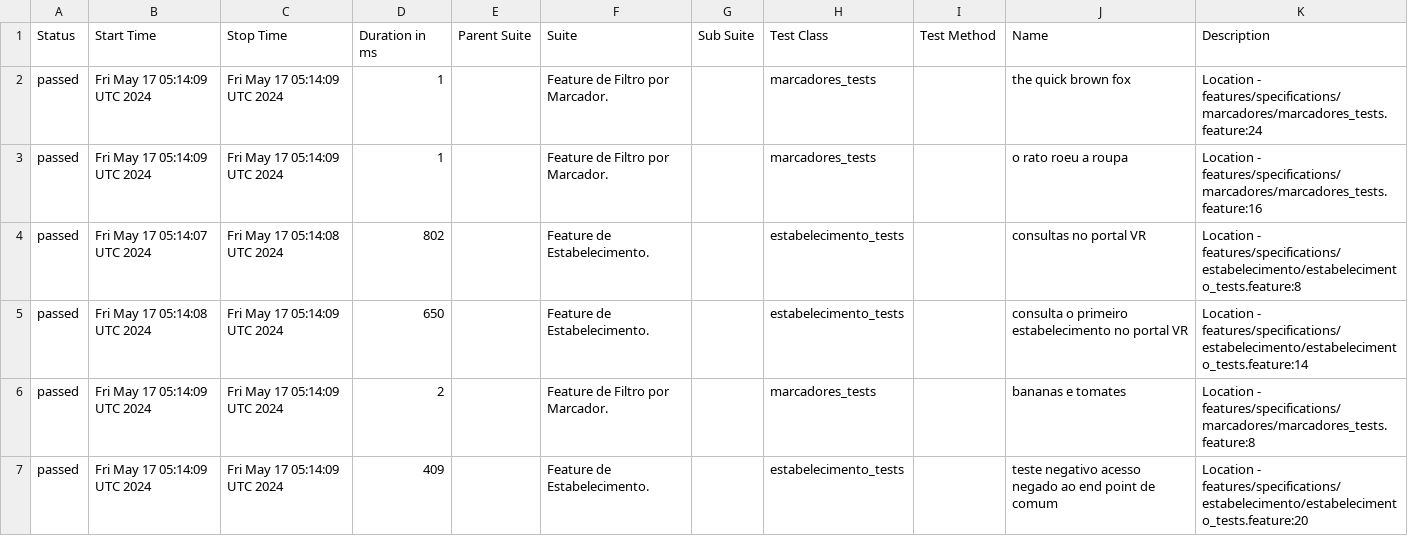
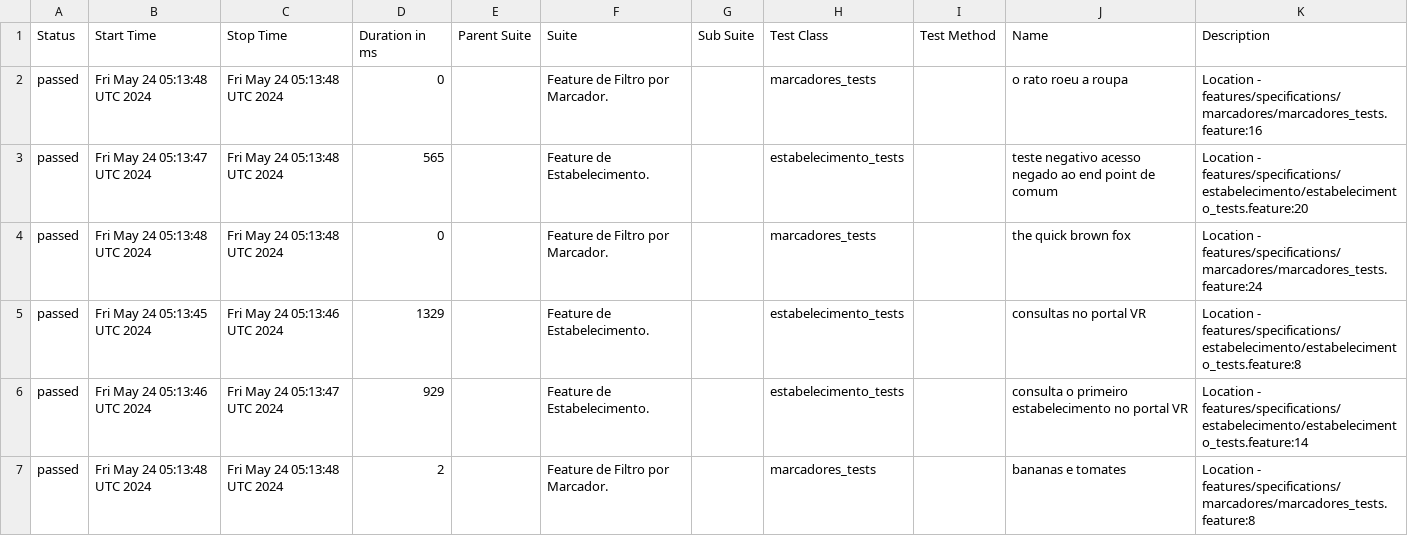
Before and after one commit to reinaldorossetti/cucumber_ruby_httparty, a CSV file: allure-report/data/suites.csv, drawn as a sheet.

```diff
--- a/allure-report/data/suites.csv
+++ b/allure-report/data/suites.csv
@@ -1,7 +1,7 @@
 "Status","Start Time","Stop Time","Duration in ms","Parent Suite","Suite","Sub Suite","Test Class","Test Method","Name","Description"
-"passed","Fri May 17 05:14:09 UTC 2024","Fri May 17 05:14:09 UTC 2024","1","","Feature de Filtro por Marcador.","","marcadores_tests","","the quick brown fox","Location - features/specifications/marcadores/marcadores_tests.feature:24"
-"passed","Fri May 17 05:14:09 UTC 2024","Fri May 17 05:14:09 UTC 2024","1","","Feature de Filtro por Marcador.","","marcadores_tests","","o rato roeu a roupa","Location - features/specifications/marcadores/marcadores_tests.feature:16"
-"passed","Fri May 17 05:14:07 UTC 2024","Fri May 17 05:14:08 UTC 2024","802","","Feature de Estabelecimento.","","estabelecimento_tests","","consultas no portal VR","Location - features/specifications/estabelecimento/estabelecimento_tests.feature:8"
-"passed","Fri May 17 05:14:08 UTC 2024","Fri May 17 05:14:09 UTC 2024","650","","Feature de Estabelecimento.","","estabelecimento_tests","","consulta o primeiro estabelecimento no portal VR","Location - features/specifications/estabelecimento/estabelecimento_tests.feature:14"
-"passed","Fri May 17 05:14:09 UTC 2024","Fri May 17 05:14:09 UTC 2024","2","","Feature de Filtro por Marcador.","","marcadores_tests","","bananas e tomates","Location - features/specifications/marcadores/marcadores_tests.feature:8"
-"passed","Fri May 17 05:14:09 UTC 2024","Fri May 17 05:14:09 UTC 2024","409","","Feature de Estabelecimento.","","estabelecimento_tests","","teste negativo acesso negado ao end point de comum","Location - features/specifications/estabelecimento/estabelecimento_tests.feature:20"
+"passed","Fri May 24 05:13:48 UTC 2024","Fri May 24 05:13:48 UTC 2024","0","","Feature de Filtro por Marcador.","","marcadores_tests","","o rato roeu a roupa","Location - features/specifications/marcadores/marcadores_tests.feature:16"
+"passed","Fri May 24 05:13:47 UTC 2024","Fri May 24 05:13:48 UTC 2024","565","","Feature de Estabelecimento.","","estabelecimento_tests","","teste negativo acesso negado ao end point de comum","Location - features/specifications/estabelecimento/estabelecimento_tests.feature:20"
+"passed","Fri May 24 05:13:48 UTC 2024","Fri May 24 05:13:48 UTC 2024","0","","Feature de Filtro por Marcador.","","marcadores_tests","","the quick brown fox","Location - features/specifications/marcadores/marcadores_tests.feature:24"
+"passed","Fri May 24 05:13:45 UTC 2024","Fri May 24 05:13:46 UTC 2024","1329","","Feature de Estabelecimento.","","estabelecimento_tests","","consultas no portal VR","Location - features/specifications/estabelecimento/estabelecimento_tests.feature:8"
+"passed","Fri May 24 05:13:46 UTC 2024","Fri May 24 05:13:47 UTC 2024","929","","Feature de Estabelecimento.","","estabelecimento_tests","","consulta o primeiro estabelecimento no portal VR","Location - features/specifications/estabelecimento/estabelecimento_tests.feature:14"
+"passed","Fri May 24 05:13:48 UTC 2024","Fri May 24 05:13:48 UTC 2024","2","","Feature de Filtro por Marcador.","","marcadores_tests","","bananas e tomates","Location - features/specifications/marcadores/marcadores_tests.feature:8"
```
Also changed, not shown: allure-report/data/behaviors.csv, 32 other files.
